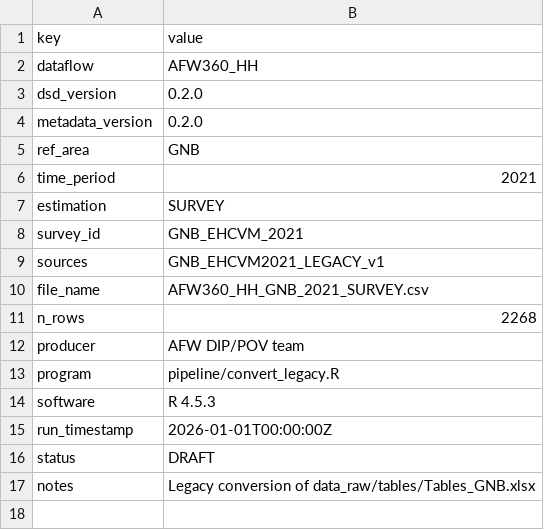
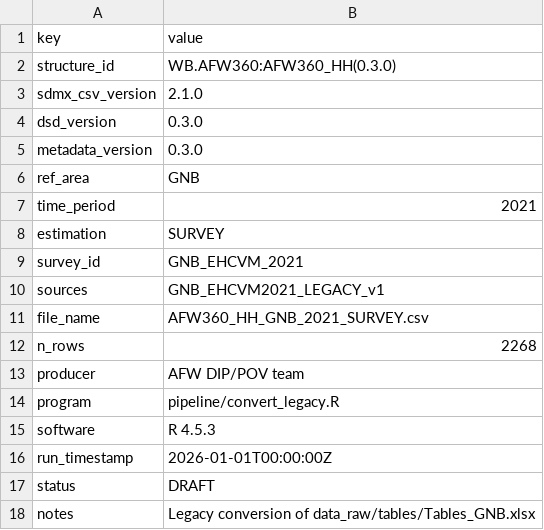
Before and after one commit to wbEAWPV/AFW360_Glance, a CSV file: data/AFW360_HH_GNB_2021_SURVEY_manifest.csv, drawn as a sheet.

```diff
--- a/data/AFW360_HH_GNB_2021_SURVEY_manifest.csv
+++ b/data/AFW360_HH_GNB_2021_SURVEY_manifest.csv
@@ -1,5 +1,6 @@
 key,value
-dataflow,AFW360_HH
-dsd_version,0.2.0
-metadata_version,0.2.0
+structure_id,WB.AFW360:AFW360_HH(0.3.0)
+sdmx_csv_version,2.1.0
+dsd_version,0.3.0
+metadata_version,0.3.0
 ref_area,GNB
```
Also changed, not shown: data/AFW360_HH_SEN_2021_SURVEY_manifest.csv, 10 other files.
